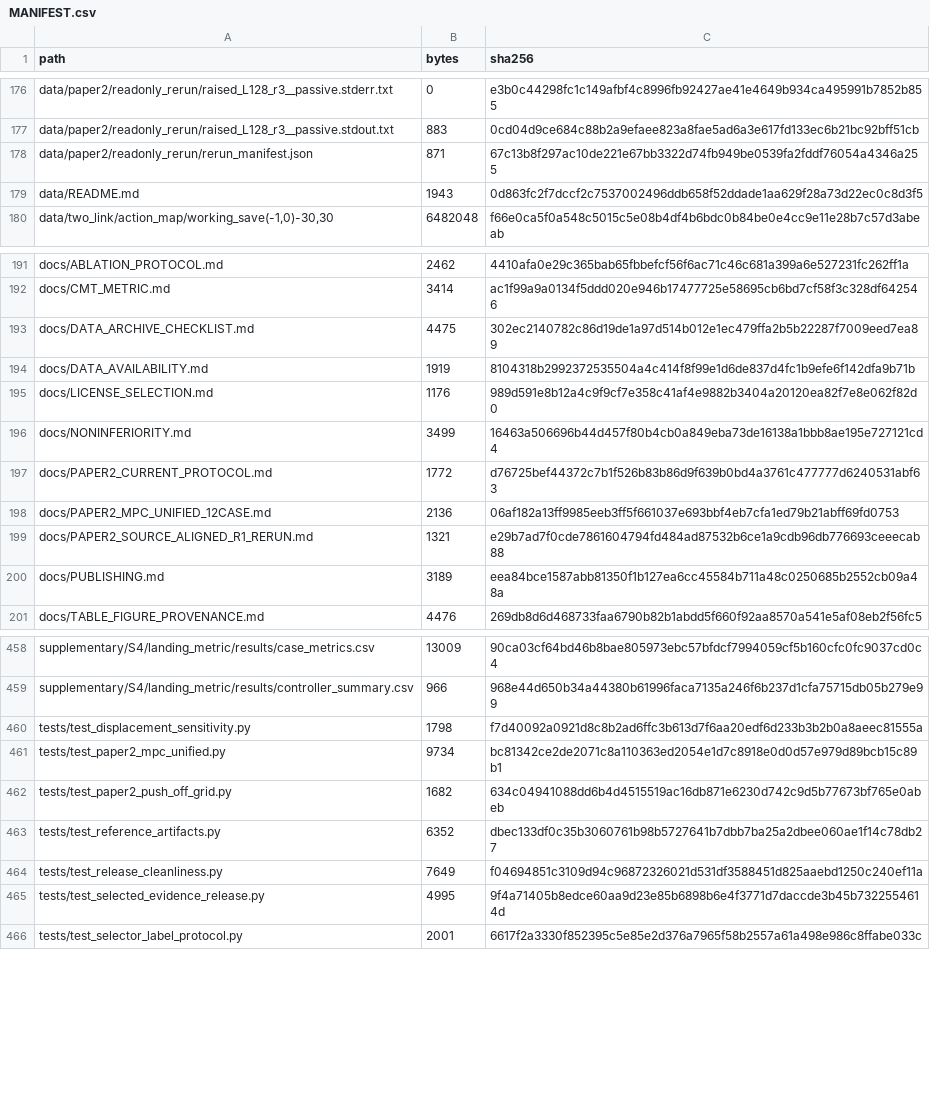
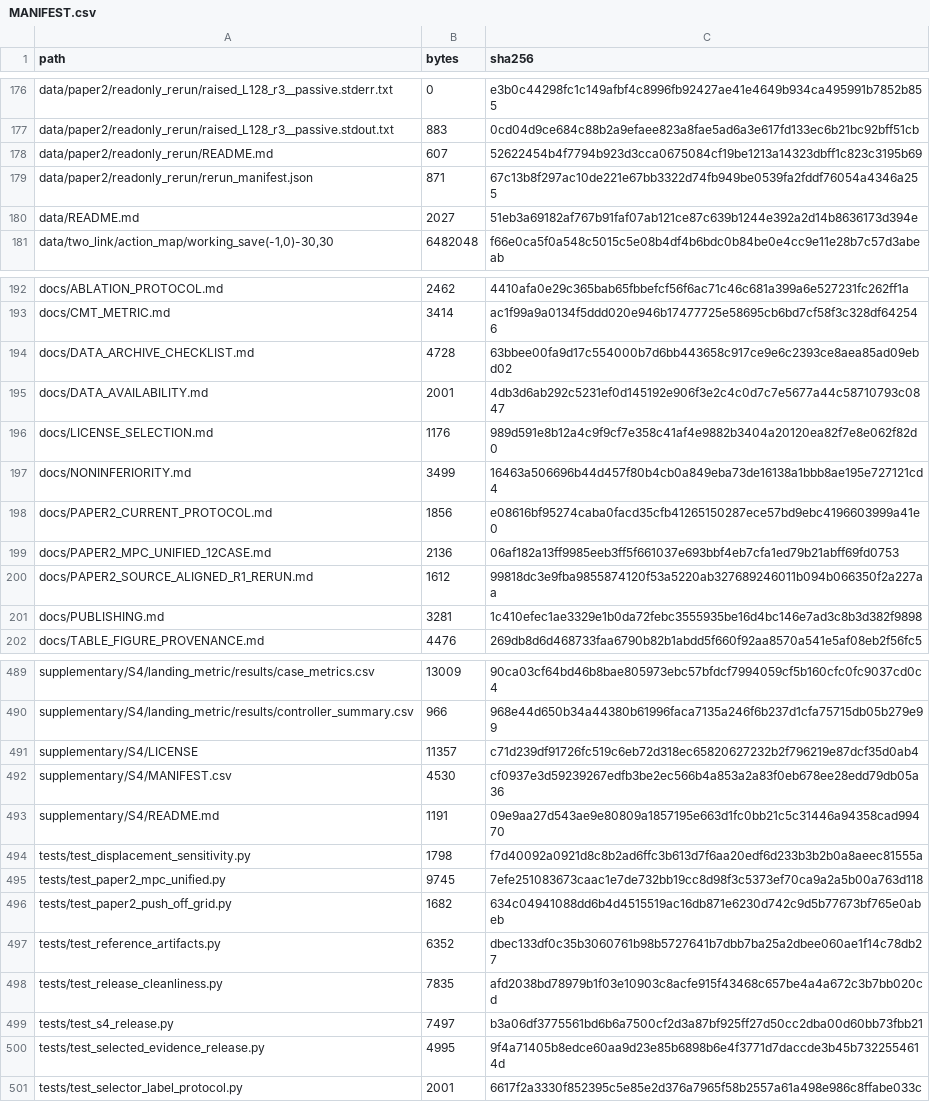
Before and after one commit to QTQT233/Sign-Constrained-Reinforcement-Learning-for-Energy-Efficient-Bipedal-Foot-Placement, a CSV file: MANIFEST.csv, drawn as a sheet; only a part is shown, gaps mark what is left out; the diff covers the shown part only.

Commit message:
Complete RAS supplementary provenance and current protocols

```diff
--- a/MANIFEST.csv
+++ b/MANIFEST.csv
@@ -177,4 +177,5 @@ data/paper2/readonly_rerun/raised_L128_r3__passive.stderr.txt,0,e3b0c44298fc1c14
 data/paper2/readonly_rerun/raised_L128_r3__passive.stdout.txt,883,0cd04d9ce684c88b2a9efaee823a8fae5ad6a3e617fd133ec6b21bc92bff51cb
+data/paper2/readonly_rerun/README.md,607,52622454b4f7794b923d3cca0675084cf19be1213a14323dbff1c823c3195b69
 data/paper2/readonly_rerun/rerun_manifest.json,871,67c13b8f297ac10de221e67bb3322d74fb949be0539fa2fddf76054a4346a255
-data/README.md,1943,0d863fc2f7dccf2c7537002496ddb658f52ddade1aa629f28a73d22ec0c8d3f5
+data/README.md,2027,51eb3a69182af767b91faf07ab121ce87c639b1244e392a2d14b8636173d394e
 "data/two_link/action_map/working_save(-1,0)-30,30",6482048,f66e0ca5f0a548c5015c5e08b4df4b6bdc0b84be0e4cc9e11e28b7c57d3abeab
@@ -192,10 +193,10 @@ docs/ABLATION_PROTOCOL.md,2462,4410afa0e29c365bab65fbbefcf56f6ac71c46c681a399a6e
 docs/CMT_METRIC.md,3414,ac1f99a9a0134f5ddd020e946b17477725e58695cb6bd7cf58f3c328df642546
-docs/DATA_ARCHIVE_CHECKLIST.md,4475,302ec2140782c86d19de1a97d514b012e1ec479ffa2b5b22287f7009eed7ea89
-docs/DATA_AVAILABILITY.md,1919,8104318b2992372535504a4c414f8f99e1d6de837d4fc1b9efe6f142dfa9b71b
+docs/DATA_ARCHIVE_CHECKLIST.md,4728,63bbee00fa9d17c554000b7d6bb443658c917ce9e6c2393ce8aea85ad09ebd02
+docs/DATA_AVAILABILITY.md,2001,4db3d6ab292c5231ef0d145192e906f3e2c4c0d7c7e5677a44c58710793c0847
 docs/LICENSE_SELECTION.md,1176,989d591e8b12a4c9f9cf7e358c41af4e9882b3404a20120ea82f7e8e062f82d0
 docs/NONINFERIORITY.md,3499,16463a506696b44d457f80b4cb0a849eba73de16138a1bbb8ae195e727121cd4
-docs/PAPER2_CURRENT_PROTOCOL.md,1772,d76725bef44372c7b1f526b83b86d9f639b0bd4a3761c477777d6240531abf63
+docs/PAPER2_CURRENT_PROTOCOL.md,1856,e08616bf95274caba0facd35cfb41265150287ece57bd9ebc4196603999a41e0
 docs/PAPER2_MPC_UNIFIED_12CASE.md,2136,06af182a13ff9985eeb3ff5f661037e693bbf4eb7cfa1ed79b21abff69fd0753
-docs/PAPER2_SOURCE_ALIGNED_R1_RERUN.md,1321,e29b7ad7f0cde7861604794fd484ad87532b6ce1a9cdb96db776693ceeecab88
-docs/PUBLISHING.md,3189,eea84bce1587abb81350f1b127ea6cc45584b711a48c0250685b2552cb09a48a
+docs/PAPER2_SOURCE_ALIGNED_R1_RERUN.md,1612,99818dc3e9fba9855874120f53a5220ab327689246011b094b066350f2a227aa
+docs/PUBLISHING.md,3281,1c410efec1ae3329e1b0da72febc3555935be16d4bc146e7ad3c8b3d382f9898
 docs/TABLE_FIGURE_PROVENANCE.md,4476,269db8d6d468733faa6790b82b1abdd5f660f92aa8570a541e5af08eb2f56fc5
@@ -459,7 +490,11 @@ supplementary/S4/landing_metric/results/case_metrics.csv,13009,90ca03cf64bd46b8b
 supplementary/S4/landing_metric/results/controller_summary.csv,966,968e44d650b34a44380b61996faca7135a246f6b237d1cfa75715db05b279e99
+supplementary/S4/LICENSE,11357,c71d239df91726fc519c6eb72d318ec65820627232b2f796219e87dcf35d0ab4
+supplementary/S4/MANIFEST.csv,4530,cf0937e3d59239267edfb3be2ec566b4a853a2a83f0eb678ee28edd79db05a36
+supplementary/S4/README.md,1191,09e9aa27d543ae9e80809a1857195e663d1fc0bb21c5c31446a94358cad99470
 tests/test_displacement_sensitivity.py,1798,f7d40092a0921d8c8b2ad6ffc3b613d7f6aa20edf6d233b3b2b0a8aeec81555a
-tests/test_paper2_mpc_unified.py,9734,bc81342ce2de2071c8a110363ed2054e1d7c8918e0d0d57e979d89bcb15c89b1
+tests/test_paper2_mpc_unified.py,9745,7efe251083673caac1e7de732bb19cc8d98f3c5373ef70ca9a2a5b00a763d118
 tests/test_paper2_push_off_grid.py,1682,634c04941088dd6b4d4515519ac16db871e6230d742c9d5b77673bf765e0abeb
 tests/test_reference_artifacts.py,6352,dbec133df0c35b3060761b98b5727641b7dbb7ba25a2dbee060ae1f14c78db27
-tests/test_release_cleanliness.py,7649,f04694851c3109d94c96872326021d531df3588451d825aaebd1250c240ef11a
+tests/test_release_cleanliness.py,7835,afd2038bd78979b1f03e10903c8acfe915f43468c657be4a4a672c3b7bb020cd
+tests/test_s4_release.py,7497,b3a06df3775561bd6b6a7500cf2d3a87bf925ff27d50cc2dba00d60bb73fbb21
 tests/test_selected_evidence_release.py,4995,9f4a71405b8edce60aa9d23e85b6898b6e4f3771d7daccde3b45b7322554614d
```
Also changed, not shown: 30 added rows and 6 edited cells elsewhere in this file, 47 other files.
